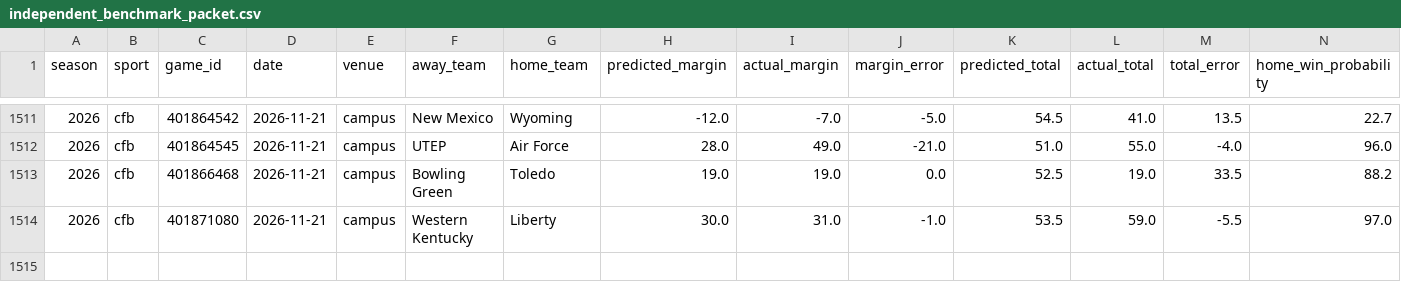
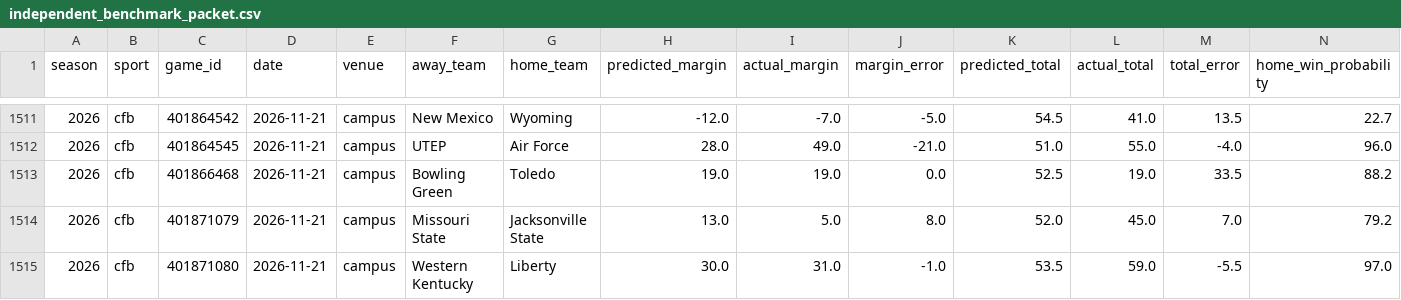
Before and after one commit to thecadeharp/cfb-analytics, a CSV file: data/reports/independent_benchmark_packet.csv, drawn as a sheet; only a part is shown, gaps mark what is left out; rows hold the shown columns only; the diff names each change by its address in the sheet, - before the commit and + after, or states it on an @@ line.

```diff
--- a/data/reports/independent_benchmark_packet.csv
+++ b/data/reports/independent_benchmark_packet.csv
+row 1514: 2026 | cfb | 401871079 | 2026-11-21 | campus | Missouri State | Jacksonville State | 13.0 | 5.0 | 8.0 | 52.0 | 45.0 | 7.0 | 79.2
```
Also changed, not shown: 12 other files.
